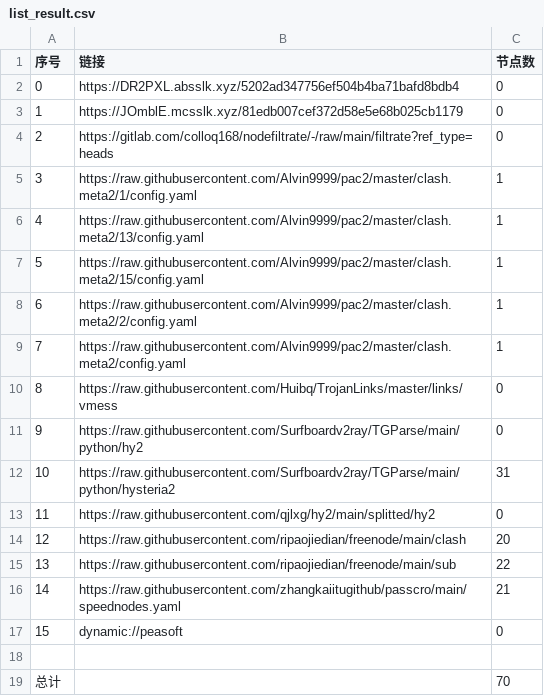
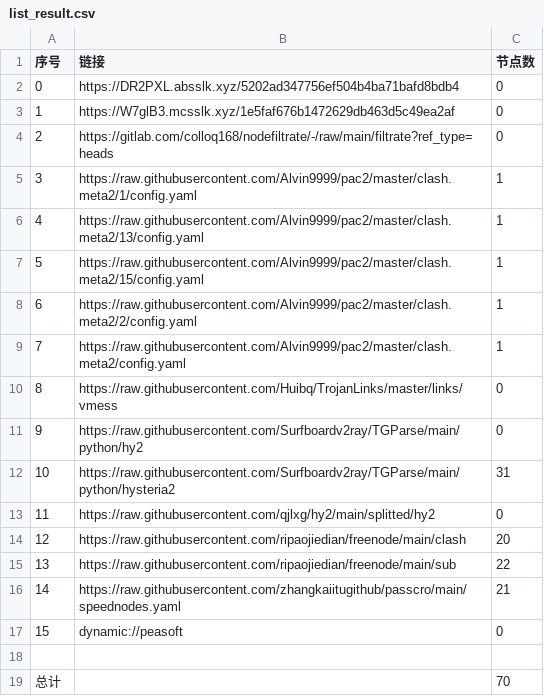
Before and after one commit to ileesen/AutoMergePublicNodes, a CSV file: list_result.csv, drawn as a sheet.

```diff
--- a/list_result.csv
+++ b/list_result.csv
@@ -2,3 +2,3 @@
 0,https://DR2PXL.absslk.xyz/5202ad347756ef504b4ba71bafd8bdb4,0
-1,https://JOmblE.mcsslk.xyz/81edb007cef372d58e5e68b025cb1179,0
+1,https://W7glB3.mcsslk.xyz/1e5faf676b1472629db463d5c49ea2af,0
 2,https://gitlab.com/colloq168/nodefiltrate/-/raw/main/filtrate?ref_type=heads,0
```
Also changed, not shown: 5 other files.
